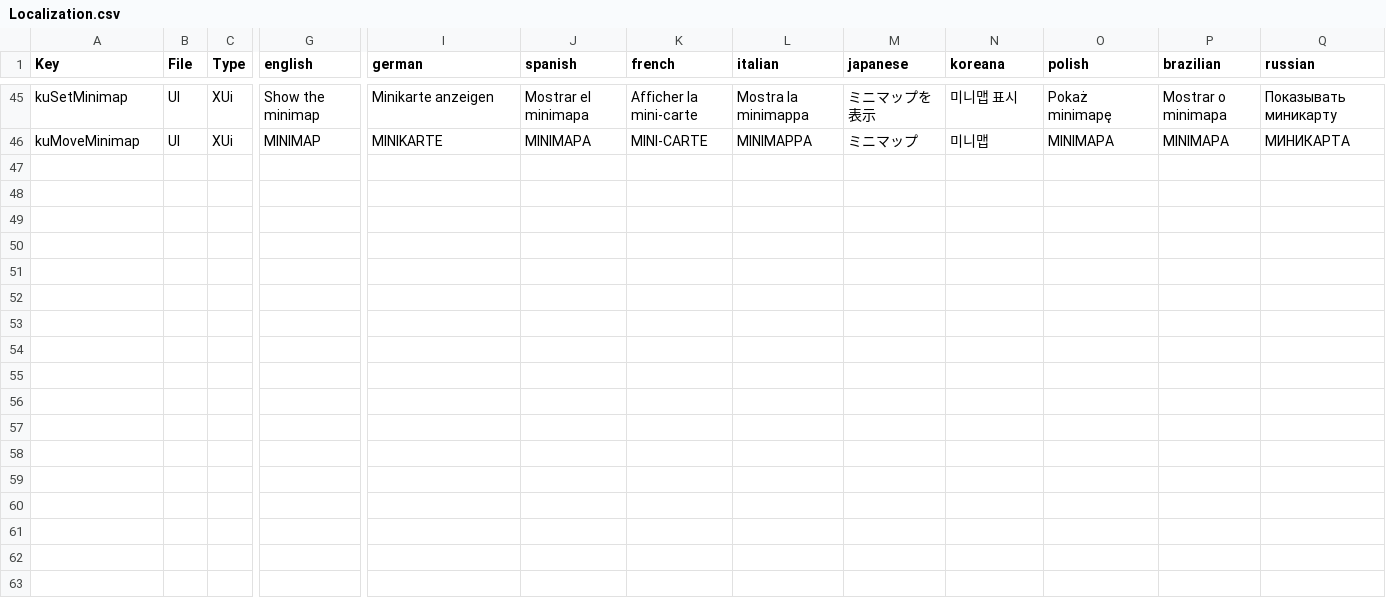
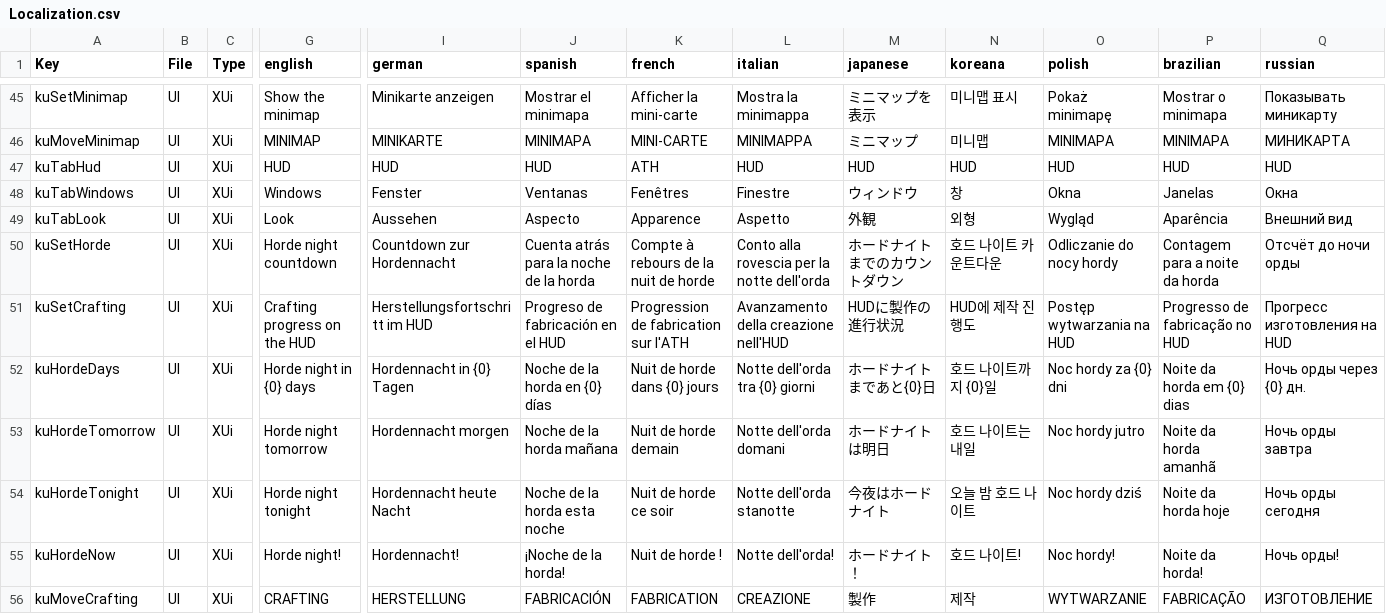
Before and after one commit to Kitsune-Den/KitsuneUI, a CSV file: KitsuneUI_Settings/Config/Localization.csv, drawn as a sheet; only a part is shown, gaps mark what is left out; rows hold the shown columns only; the diff names each change by its address in the sheet, - before the commit and + after, or states it on an @@ line.

```diff
--- a/KitsuneUI_Settings/Config/Localization.csv
+++ b/KitsuneUI_Settings/Config/Localization.csv
+row 47: kuTabHud | UI | XUi | HUD | HUD | HUD | ATH | HUD | HUD | HUD | HUD | HUD | HUD
+row 48: kuTabWindows | UI | XUi | Windows | Fenster | Ventanas | Fenêtres | Finestre | ウィンドウ | 창 | Okna | Janelas | Окна
+row 49: kuTabLook | UI | XUi | Look | Aussehen | Aspecto | Apparence | Aspetto | 外観 | 외형 | Wygląd | Aparência | Внешний вид
+row 50: kuSetHorde | UI | XUi | Horde night countdown | Countdown zur Hordennacht | Cuenta atrás para la noche de la horda | Compte à rebours de la nuit de horde | Conto alla rovescia per la notte dell'orda | ホードナイトまでのカウントダウン | 호드 나이트 카운트다운 | Odliczanie do nocy hordy | Contagem para a noite da horda | Отсчёт до ночи орды
+row 51: kuSetCrafting | UI | XUi | Crafting progress on the HUD | Herstellungsfortschritt im HUD | Progreso de fabricación en el HUD | Progression de fabrication sur l'ATH | Avanzamento della creazione nell'HUD | HUDに製作の進行状況 | HUD에 제작 진행도 | Postęp wytwarzania na HUD | Progresso de fabricação no HUD | Прогресс изготовления на HUD
+row 52: kuHordeDays | UI | XUi | Horde night in {0} days | Hordennacht in {0} Tagen | Noche de la horda en {0} días | Nuit de horde dans {0} jours | Notte dell'orda tra {0} giorni | ホードナイトまであと{0}日 | 호드 나이트까지 {0}일 | Noc hordy za {0} dni | Noite da horda em {0} dias | Ночь орды через {0} дн.
+row 53: kuHordeTomorrow | UI | XUi | Horde night tomorrow | Hordennacht morgen | Noche de la horda mañana | Nuit de horde demain | Notte dell'orda domani | ホードナイトは明日 | 호드 나이트는 내일 | Noc hordy jutro | Noite da horda amanhã | Ночь орды завтра
+row 54: kuHordeTonight | UI | XUi | Horde night tonight | Hordennacht heute Nacht | Noche de la horda esta noche | Nuit de horde ce soir | Notte dell'orda stanotte | 今夜はホードナイト | 오늘 밤 호드 나이트 | Noc hordy dziś | Noite da horda hoje | Ночь орды сегодня
+row 55: kuHordeNow | UI | XUi | Horde night! | Hordennacht! | ¡Noche de la horda! | Nuit de horde ! | Notte dell'orda! | ホードナイト！ | 호드 나이트! | Noc hordy! | Noite da horda! | Ночь орды!
+row 56: kuMoveCrafting | UI | XUi | CRAFTING | HERSTELLUNG | FABRICACIÓN | FABRICATION | CREAZIONE | 製作 | 제작 | WYTWARZANIE | FABRICAÇÃO | ИЗГОТОВЛЕНИЕ
```
Also changed, not shown: 8 other files.
